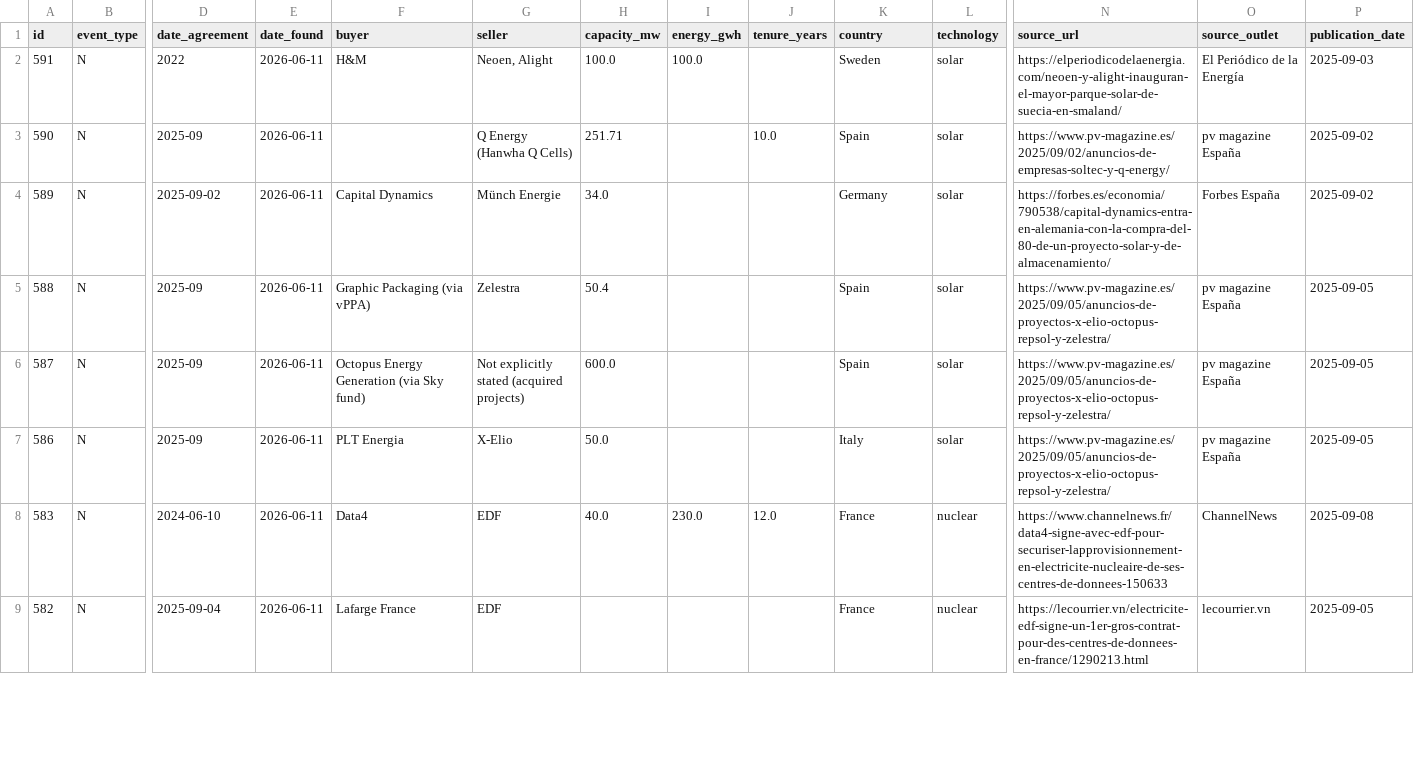
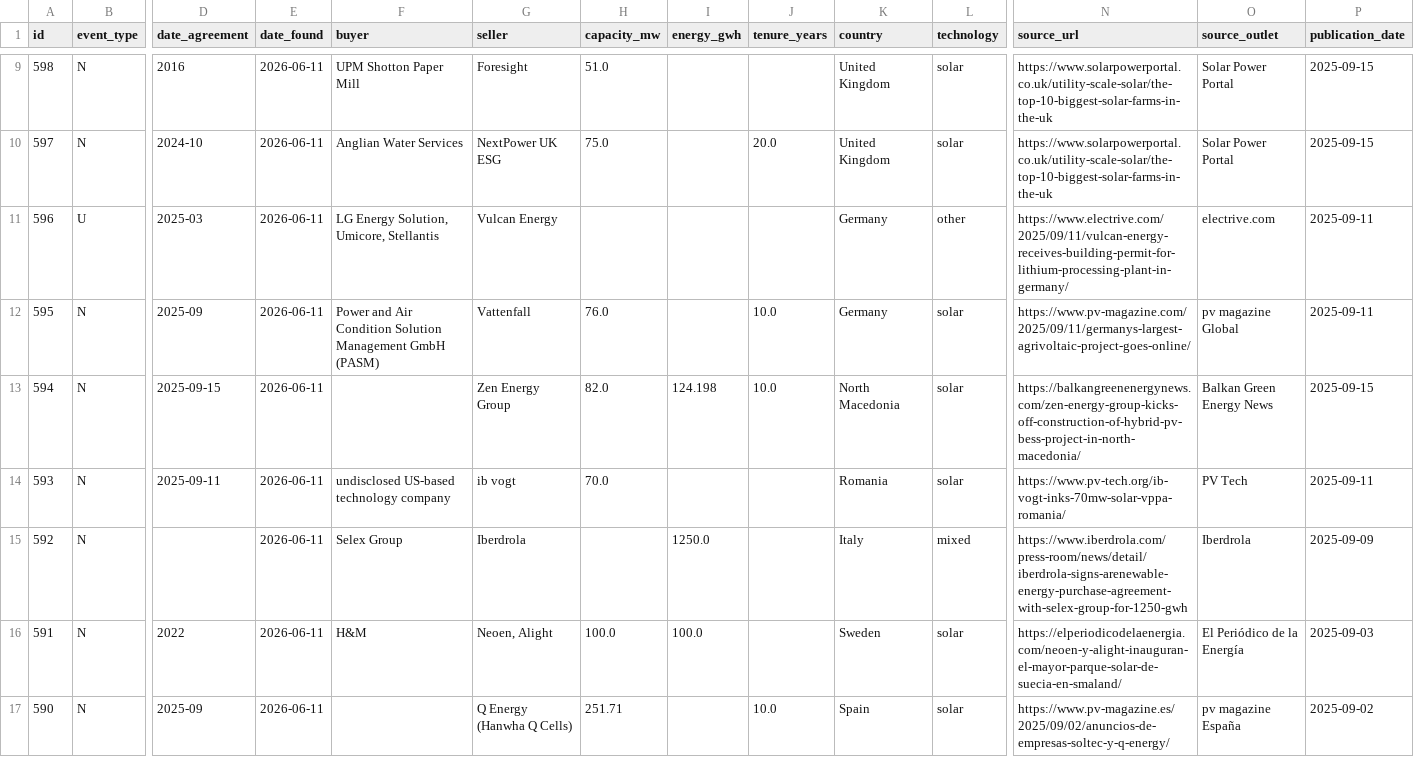
Before and after one commit to Mangips/ppa-tracker, a CSV file: data/ppa_deals.csv, drawn as a sheet; only a part is shown, gaps mark what is left out; the shorter side is filled out with more unchanged rows; rows hold the shown columns only; the diff covers the shown part only; the diff names each change by its address in the sheet, - before the commit and + after, or states it on an @@ line.

```diff
--- a/data/ppa_deals.csv
+++ b/data/ppa_deals.csv
+row 9: 598 | N | 2016 | 2026-06-11 | UPM Shotton Paper Mill | Foresight | 51.0 |  |  | United Kingdom | solar | https://www.solarpowerportal.co.uk/utility-scale-solar/the-top-10-biggest-solar-farms-in-the-uk | Solar Power Portal | 2025-09-15
+row 10: 597 | N | 2024-10 | 2026-06-11 | Anglian Water Services | NextPower UK ESG | 75.0 |  | 20.0 | United Kingdom | solar | https://www.solarpowerportal.co.uk/utility-scale-solar/the-top-10-biggest-solar-farms-in-the-uk | Solar Power Portal | 2025-09-15
+row 11: 596 | U | 2025-03 | 2026-06-11 | LG Energy Solution, Umicore, Stellantis | Vulcan Energy |  |  |  | Germany | other | https://www.electrive.com/2025/09/11/vulcan-energy-receives-building-permit-for-lithium-processing-plant-in-germany/ | electrive.com | 2025-09-11
+row 12: 595 | N | 2025-09 | 2026-06-11 | Power and Air Condition Solution Management GmbH (PASM) | Vattenfall | 76.0 |  | 10.0 | Germany | solar | https://www.pv-magazine.com/2025/09/11/germanys-largest-agrivoltaic-project-goes-online/ | pv magazine Global | 2025-09-11
+row 13: 594 | N | 2025-09-15 | 2026-06-11 |  | Zen Energy Group | 82.0 | 124.198 | 10.0 | North Macedonia | solar | https://balkangreenenergynews.com/zen-energy-group-kicks-off-construction-of-hybrid-pv-bess-project-in-north-macedonia/ | Balkan Green Energy News | 2025-09-15
+row 14: 593 | N | 2025-09-11 | 2026-06-11 | undisclosed US-based technology company | ib vogt | 70.0 |  |  | Romania | solar | https://www.pv-tech.org/ib-vogt-inks-70mw-solar-vppa-romania/ | PV Tech | 2025-09-11
+row 15: 592 | N |  | 2026-06-11 | Selex Group | Iberdrola |  | 1250.0 |  | Italy | mixed | https://www.iberdrola.com/press-room/news/detail/iberdrola-signs-arenewable-energy-purchase-agreement-with-selex-group-for-1250-gwh | Iberdrola | 2025-09-09
```
Also changed, not shown: 7 added rows elsewhere in this file, 2 other files.
